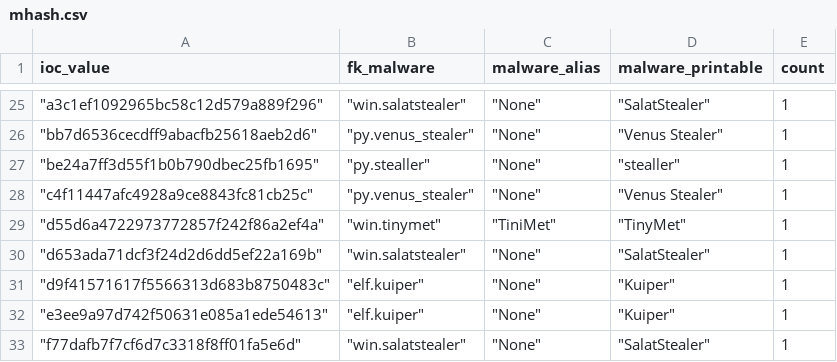
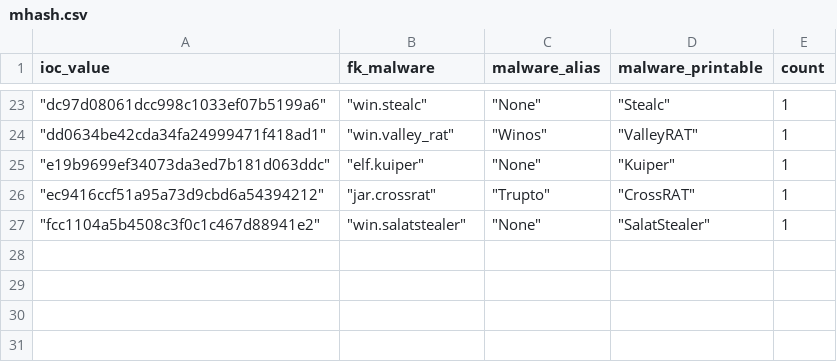
Before and after one commit to LunaMarginis/Intel-WatchTower, a CSV file: mhash.csv, drawn as a sheet; only a part is shown, gaps mark what is left out; the diff covers the shown part only.

```diff
--- a/mhash.csv
+++ b/mhash.csv
@@ -25,9 +23,5 @@ ioc_value,fk_malware,malware_alias,malware_printable,count
-" ""a3c1ef1092965bc58c12d579a889f296"""," ""win.salatstealer"""," ""None"""," ""SalatStealer""",1
-" ""bb7d6536cecdff9abacfb25618aeb2d6"""," ""py.venus_stealer"""," ""None"""," ""Venus Stealer""",1
-" ""be24a7ff3d55f1b0b790dbec25fb1695"""," ""py.stealler"""," ""None"""," ""stealler""",1
-" ""c4f11447afc4928a9ce8843fc81cb25c"""," ""py.venus_stealer"""," ""None"""," ""Venus Stealer""",1
-" ""d55d6a4722973772857f242f86a2ef4a"""," ""win.tinymet"""," ""TiniMet"""," ""TinyMet""",1
-" ""d653ada71dcf3f24d2d6dd5ef22a169b"""," ""win.salatstealer"""," ""None"""," ""SalatStealer""",1
-" ""d9f41571617f5566313d683b8750483c"""," ""elf.kuiper"""," ""None"""," ""Kuiper""",1
-" ""e3ee9a97d742f50631e085a1ede54613"""," ""elf.kuiper"""," ""None"""," ""Kuiper""",1
-" ""f77dafb7f7cf6d7c3318f8ff01fa5e6d"""," ""win.salatstealer"""," ""None"""," ""SalatStealer""",1
+" ""dc97d08061dcc998c1033ef07b5199a6"""," ""win.stealc"""," ""None"""," ""Stealc""",1
+" ""dd0634be42cda34fa24999471f418ad1"""," ""win.valley_rat"""," ""Winos"""," ""ValleyRAT""",1
+" ""e19b9699ef34073da3ed7b181d063ddc"""," ""elf.kuiper"""," ""None"""," ""Kuiper""",1
+" ""ec9416ccf51a95a73d9cbd6a54394212"""," ""jar.crossrat"""," ""Trupto"""," ""CrossRAT""",1
+" ""fcc1104a5b4508c3f0c1c467d88941e2"""," ""win.salatstealer"""," ""None"""," ""SalatStealer""",1
```
Also changed, not shown: 10 added rows, 12 removed rows and 13 edited cells elsewhere in this file, 1 other file.
